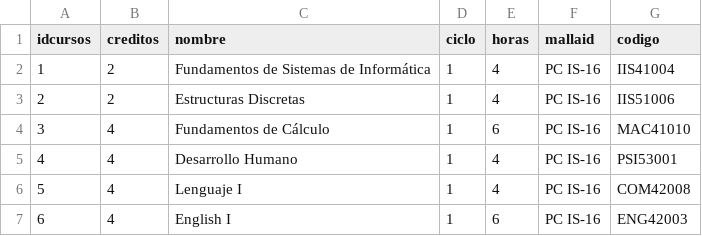
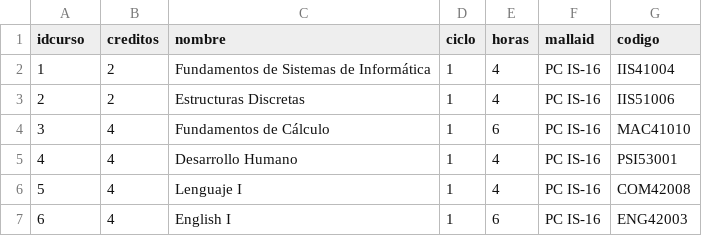
Before and after one commit to miguelangelcdm/Sistema-Pre-Matricula-USIL, a CSV file: db/Malla curricular ISI - IS - CD.csv, drawn as a sheet; only a part is shown.

Commit message:
getMallas

```diff
--- a/db/Malla curricular ISI - IS - CD.csv
+++ b/db/Malla curricular ISI - IS - CD.csv
@@ -1,2 +1,2 @@
-idcursos;creditos;nombre;ciclo;horas;mallaid;codigo
+idcurso;creditos;nombre;ciclo;horas;mallaid;codigo
 1;2;Fundamentos de Sistemas de Informática;1;4;PC IS-16;IIS41004
```
Also changed, not shown: 7 other files.
